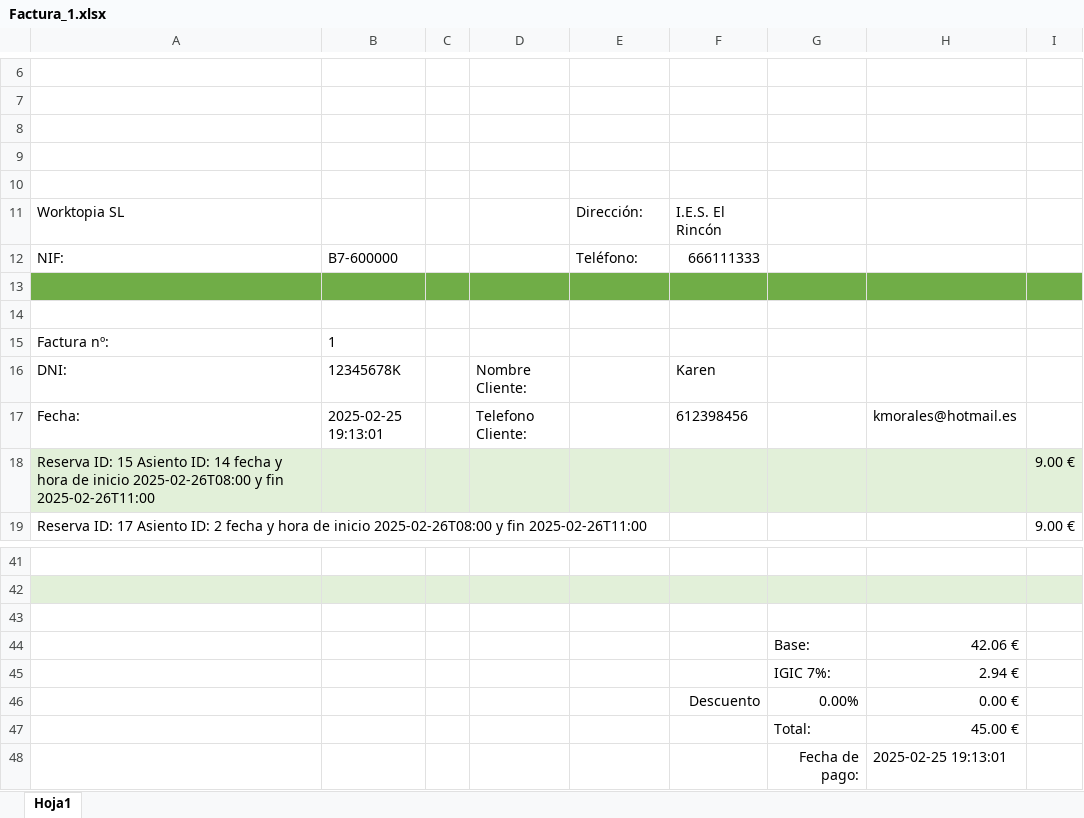
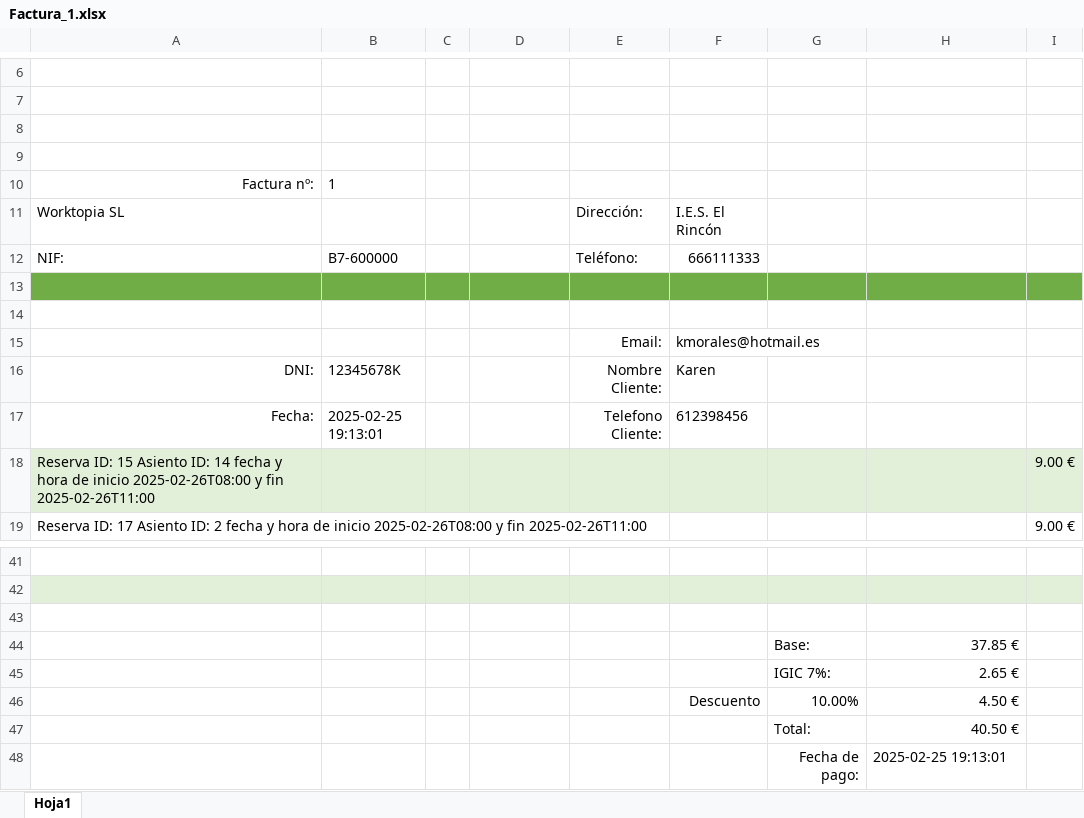
Before and after one commit to denox74/Worktopia, an Excel workbook: Worktopia_cod/src/main/resources/Docs/Factura_1.xlsx, sheet Hoja1, drawn as a sheet; only a part is shown, gaps mark what is left out; values as stored, in another font and other column widths than the file's, no borders; charts and pictures not drawn; removed rows and columns are numbered as before the commit, all else as after; the diff names each change by its address in the sheet, - before the commit and + after, or states it on an @@ line.

Commit message:
Facturas PDF

```diff
--- a/Worktopia_cod/src/main/resources/Docs/Factura_1.xlsx (sheet Hoja1)
+++ b/Worktopia_cod/src/main/resources/Docs/Factura_1.xlsx (sheet Hoja1)
-row 10: (empty)
+row 10: Factura nº: | 1
-row 15: Factura nº: | 1
+row 15:  |  |  |  | Email: | kmorales@hotmail.es
-A16:A17 alignment: left
+A16:A17 alignment: right
-D16: Nombre Cliente:
+D16: (empty)
-E16: (empty)
+E16: Nombre Cliente:
-D17: Telefono Cliente:
+D17: (empty)
-E17: (empty)
+E17: Telefono Cliente:
-H17: kmorales@hotmail.es
+H17: (empty)
-H44: 42.06 €
+H44: 37.85 €
-H45: 2.94 €
+H45: 2.65 €
-row 46:  |  |  |  |  | Descuento | 0.00% | 0.00 €
-row 47:  |  |  |  |  |  | Total: | 45.00 €
+row 46:  |  |  |  |  | Descuento | 10.00% | 4.50 €
+row 47:  |  |  |  |  |  | Total: | 40.50 €
```
Also changed, not shown: Worktopia_cod/src/main/resources/Docs/Factura_3.xlsx, 20 other files.
